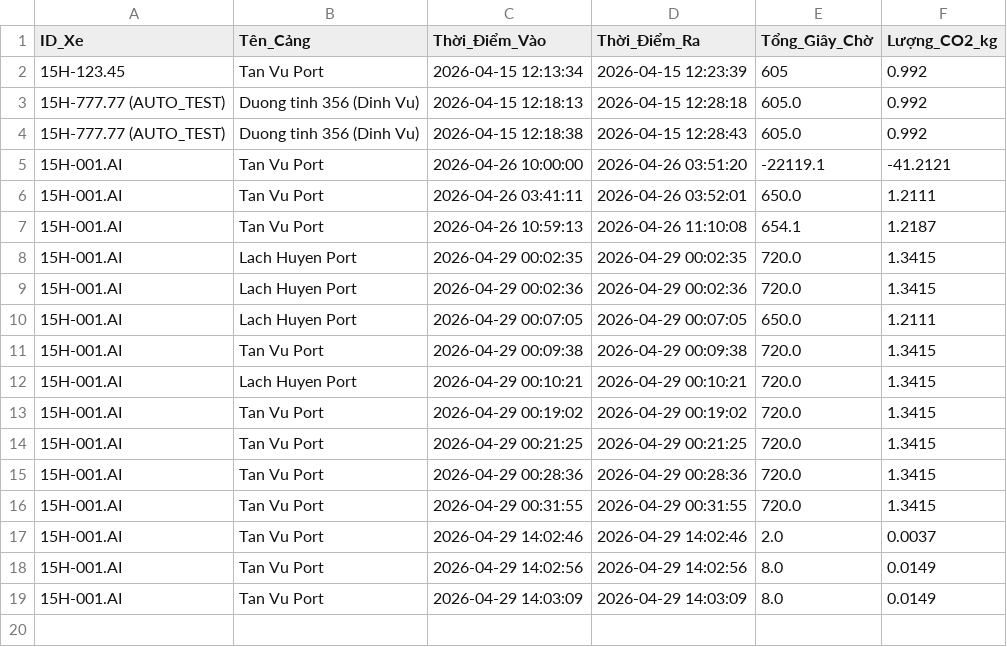
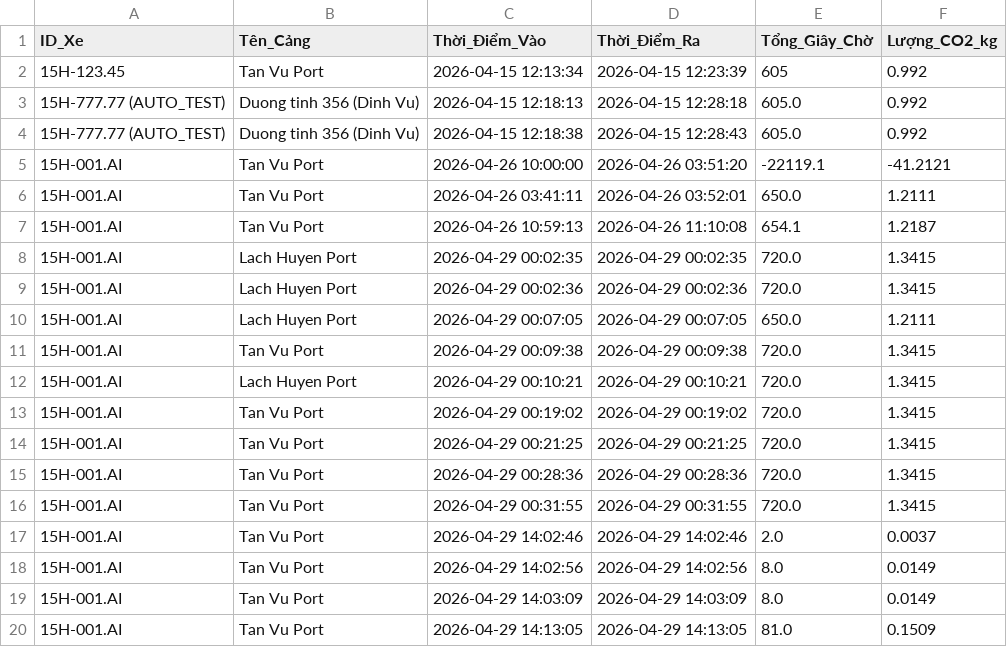
Before and after one commit to Tlynnn2911/EcoNuged_Web, a CSV file: 04_DATA/nhat_ky_phat_thai_esg.csv, drawn as a sheet; the diff names each change by its address in the sheet, - before the commit and + after, or states it on an @@ line.

```diff
--- a/04_DATA/nhat_ky_phat_thai_esg.csv
+++ b/04_DATA/nhat_ky_phat_thai_esg.csv
+row 20: 15H-001.AI | Tan Vu Port | 2026-04-29 14:13:05 | 2026-04-29 14:13:05 | 81.0 | 0.1509
```
Also changed, not shown: 04_DATA/kpi_bang_xep_hang.csv, 1 other file.
